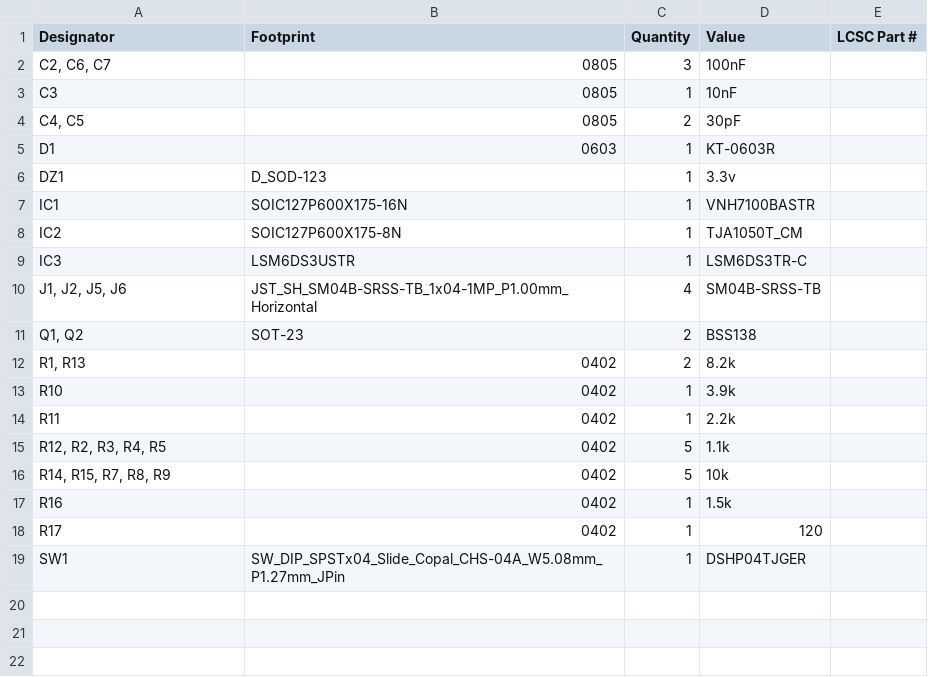
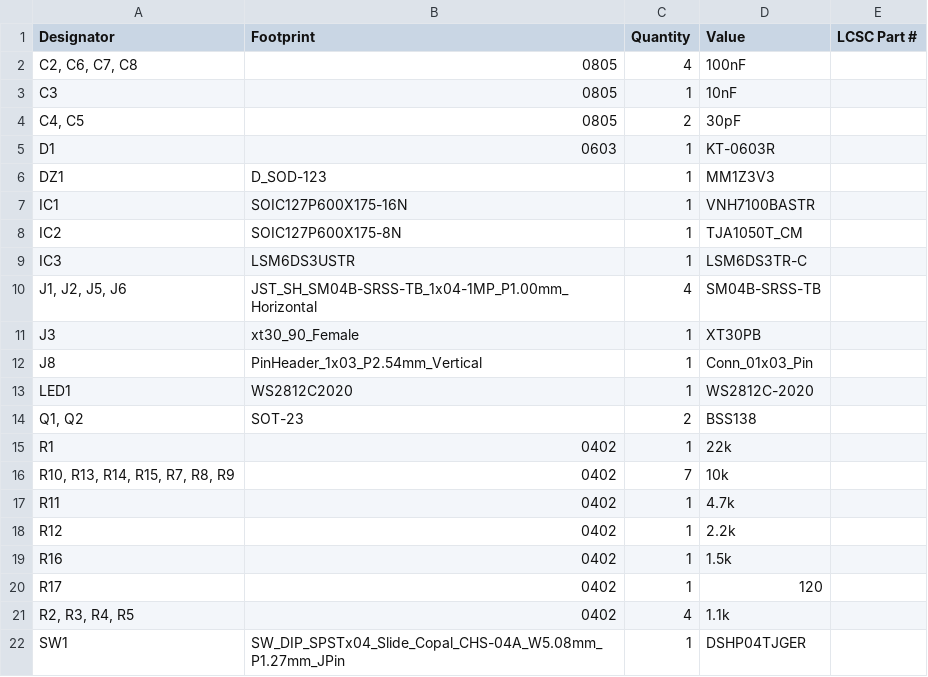
Before and after one commit to williamthayer/Daisy_Board_DC, a CSV file: production/bom.csv, drawn as a sheet.

```diff
--- a/production/bom.csv
+++ b/production/bom.csv
@@ -1,3 +1,3 @@
 Designator,Footprint,Quantity,Value,LCSC Part #
-"C2, C6, C7",0805,3,100nF,
+"C2, C6, C7, C8",0805,4,100nF,
 C3,0805,1,10nF,
@@ -5,3 +5,3 @@ C3,0805,1,10nF,
 D1,0603,1,KT-0603R,
-DZ1,D_SOD-123,1,3.3v,
+DZ1,D_SOD-123,1,MM1Z3V3,
 IC1,SOIC127P600X175-16N,1,VNH7100BASTR,
@@ -10,10 +10,13 @@ IC3,LSM6DS3USTR,1,LSM6DS3TR-C,
 "J1, J2, J5, J6",JST_SH_SM04B-SRSS-TB_1x04-1MP_P1.00mm_Horizontal,4,SM04B-SRSS-TB,
+J3,xt30_90_Female,1,XT30PB,
+J8,PinHeader_1x03_P2.54mm_Vertical,1,Conn_01x03_Pin,
+LED1,WS2812C2020,1,WS2812C-2020,
 "Q1, Q2",SOT-23,2,BSS138,
-"R1, R13",0402,2,8.2k,
-R10,0402,1,3.9k,
-R11,0402,1,2.2k,
-"R12, R2, R3, R4, R5",0402,5,1.1k,
-"R14, R15, R7, R8, R9",0402,5,10k,
+R1,0402,1,22k,
+"R10, R13, R14, R15, R7, R8, R9",0402,7,10k,
+R11,0402,1,4.7k,
+R12,0402,1,2.2k,
 R16,0402,1,1.5k,
 R17,0402,1,120,
+"R2, R3, R4, R5",0402,4,1.1k,
 SW1,SW_DIP_SPSTx04_Slide_Copal_CHS-04A_W5.08mm_P1.27mm_JPin,1,DSHP04TJGER,
```
Also changed, not shown: production/designators.csv, production/positions.csv, 11 other files.
